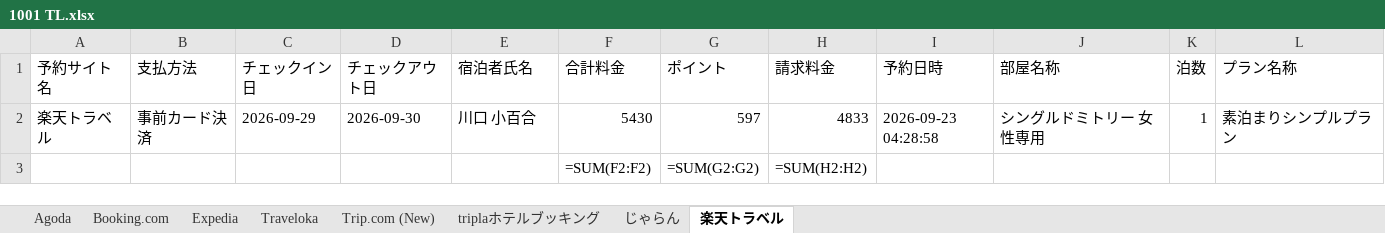
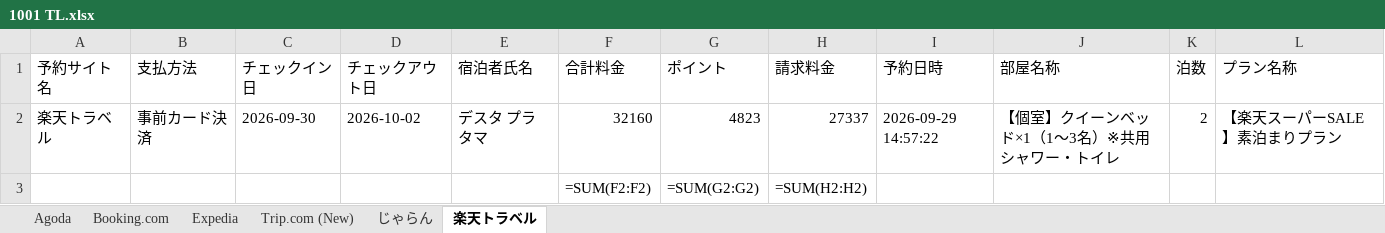
Before and after one commit to MoeMA551/reservation_automation, an Excel workbook: outputs/1001 TL.xlsx, sheet 楽天トラベル, drawn as a sheet; values as stored, in another font and other column widths than the file's, no borders; formulas without a stored value are shown as written; removed rows and columns are numbered as before the commit, all else as after; the diff names each change by its address in the sheet, - before the commit and + after, or states it on an @@ line.

```diff
--- a/outputs/1001 TL.xlsx (sheet 楽天トラベル)
+++ b/outputs/1001 TL.xlsx (sheet 楽天トラベル)
-sheet tab: Traveloka
-sheet tab: triplaホテルブッキング
-row 2: 楽天トラベル | 事前カード決済 | 2026-09-29 | 2026-09-30 | 川口 小百合 | 5430 | 597 | 4833 | 2026-09-23 04:28:58 | シングルドミトリー 女性専用 | 1 | 素泊まりシンプルプラン
+row 2: 楽天トラベル | 事前カード決済 | 2026-09-30 | 2026-10-02 | デスタ プラタマ | 32160 | 4823 | 27337 | 2026-09-29 14:57:22 | 【個室】クイーンベッド×1（1～3名）※共用シャワー・トイレ | 2 | 【楽天スーパーSALE】素泊まりプラン
```
Also changed, not shown: sheet Booking.com, sheet Trip.com (New), sheet Agoda, sheet Expedia, sheet じゃらん, 2 other files.
